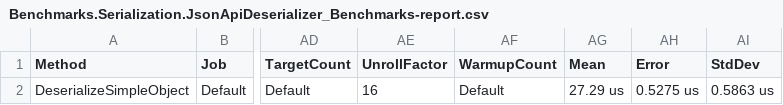
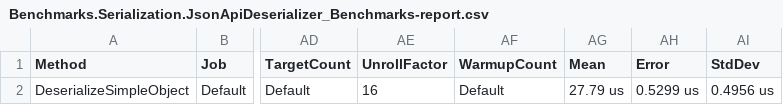
Before and after one commit to shuebner/JsonApiDotNetCore, a CSV file: benchmarks/BenchmarkDotNet.Artifacts/results/Benchmarks.Serialization.JsonApiDeserializer_Benchmarks-report.csv, drawn as a sheet; only a part is shown, gaps mark what is left out; the diff names each change by its address in the sheet, - before the commit and + after, or states it on an @@ line.

```diff
--- a/benchmarks/BenchmarkDotNet.Artifacts/results/Benchmarks.Serialization.JsonApiDeserializer_Benchmarks-report.csv
+++ b/benchmarks/BenchmarkDotNet.Artifacts/results/Benchmarks.Serialization.JsonApiDeserializer_Benchmarks-report.csv
-AG2 (Mean): 27.29 us
+AG2 (Mean): 27.79 us
-AH2 (Error): 0.5275 us
+AH2 (Error): 0.5299 us
-AI2 (StdDev): 0.5863 us
+AI2 (StdDev): 0.4956 us
```
Also changed, not shown: benchmarks/BenchmarkDotNet.Artifacts/results/Benchmarks.Serialization.JsonApiSerializer_Benchmarks-report.csv, 7 other files.
